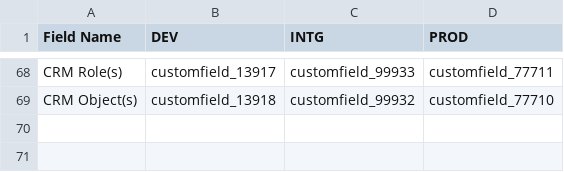
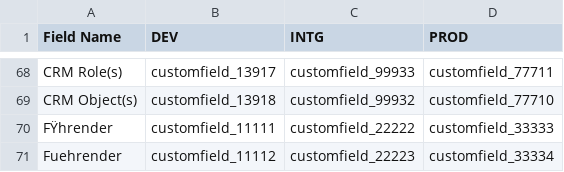
Before and after one commit to nicohaenggi/ServiceDesk-Mapper, a CSV file: public/customfields-example.csv (was public/customfields.csv), drawn as a sheet; only a part is shown, gaps mark what is left out; the diff names each change by its address in the sheet, - before the commit and + after, or states it on an @@ line.

```diff
--- a/public/customfields.csv
+++ b/public/customfields-example.csv
+row 70: FŸhrender | customfield_11111 | customfield_22222 | customfield_33333
+row 71: Fuehrender | customfield_11112 | customfield_22223 | customfield_33334
```
Also changed, not shown: 5 other files.
